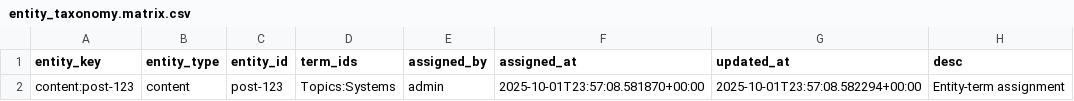
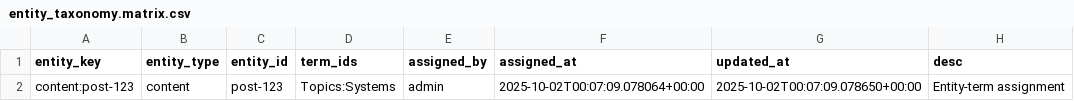
Before and after one commit to vvoss-dev/ReedCMS, a CSV file: .reed/entity_taxonomy.matrix.csv, drawn as a sheet.

```diff
--- a/.reed/entity_taxonomy.matrix.csv
+++ b/.reed/entity_taxonomy.matrix.csv
@@ -1,2 +1,2 @@
 entity_key|entity_type|entity_id|term_ids|assigned_by|assigned_at|updated_at|desc
-content:post-123|content|post-123|Topics:Systems|admin|2025-10-01T23:57:08.581870+00:00|2025-10-01T23:57:08.582294+00:00|Entity-term assignment
+content:post-123|content|post-123|Topics:Systems|admin|2025-10-02T00:07:09.078064+00:00|2025-10-02T00:07:09.078650+00:00|Entity-term assignment
```
Also changed, not shown: .reed/taxonomie.matrix.csv, 4 other files.
